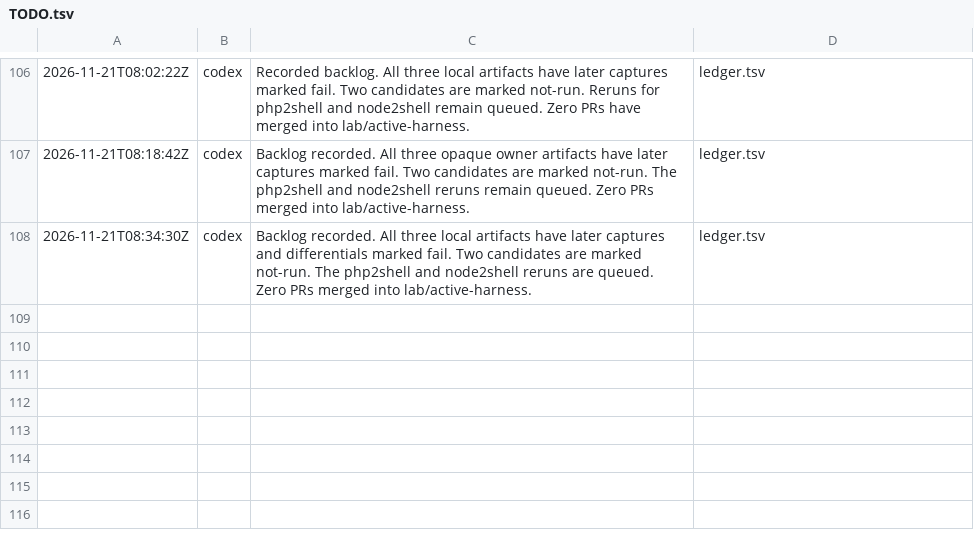
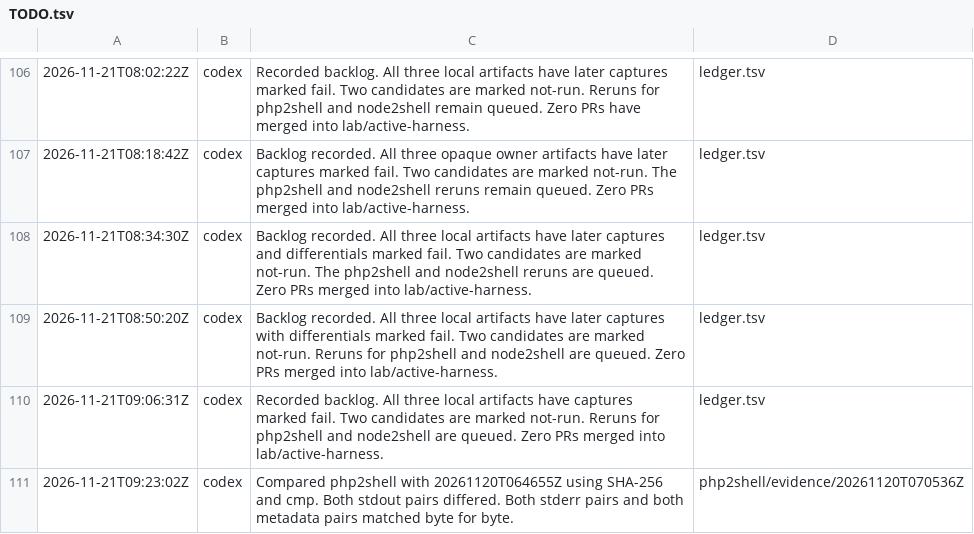
Before and after one commit to detreaba/artex-community-skills, a TSV file: lab/TODO.tsv, drawn as a sheet; only a part is shown, gaps mark what is left out; the diff names each change by its address in the sheet, - before the commit and + after, or states it on an @@ line.

```diff
--- a/lab/TODO.tsv
+++ b/lab/TODO.tsv
+row 109: 2026-11-21T08:50:20Z | codex | Backlog recorded. All three local artifacts have later captures with differentials marked fail. Two candidates are marked not-run. Reruns for php2shell and node2shell are queued. Zero PRs merged into lab/active-harness. | ledger.tsv
+row 110: 2026-11-21T09:06:31Z | codex | Recorded backlog. All three local artifacts have captures marked fail. Two candidates are marked not-run. Reruns for php2shell and node2shell are queued. Zero PRs merged into lab/active-harness. | ledger.tsv
+row 111: 2026-11-21T09:23:02Z | codex | Compared php2shell with 20261120T064655Z using SHA-256 and cmp. Both stdout pairs differed. Both stderr pairs and both metadata pairs matched byte for byte. | php2shell/evidence/20261120T070536Z
```
Also changed, not shown: 1 other file.
